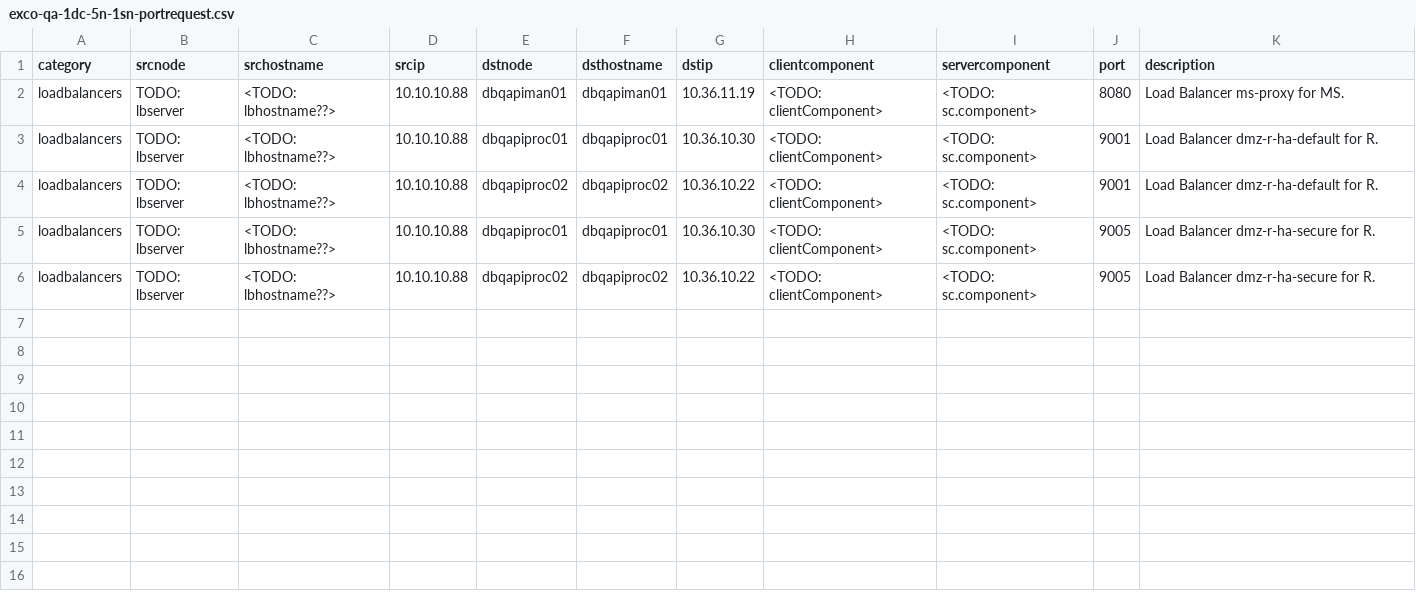
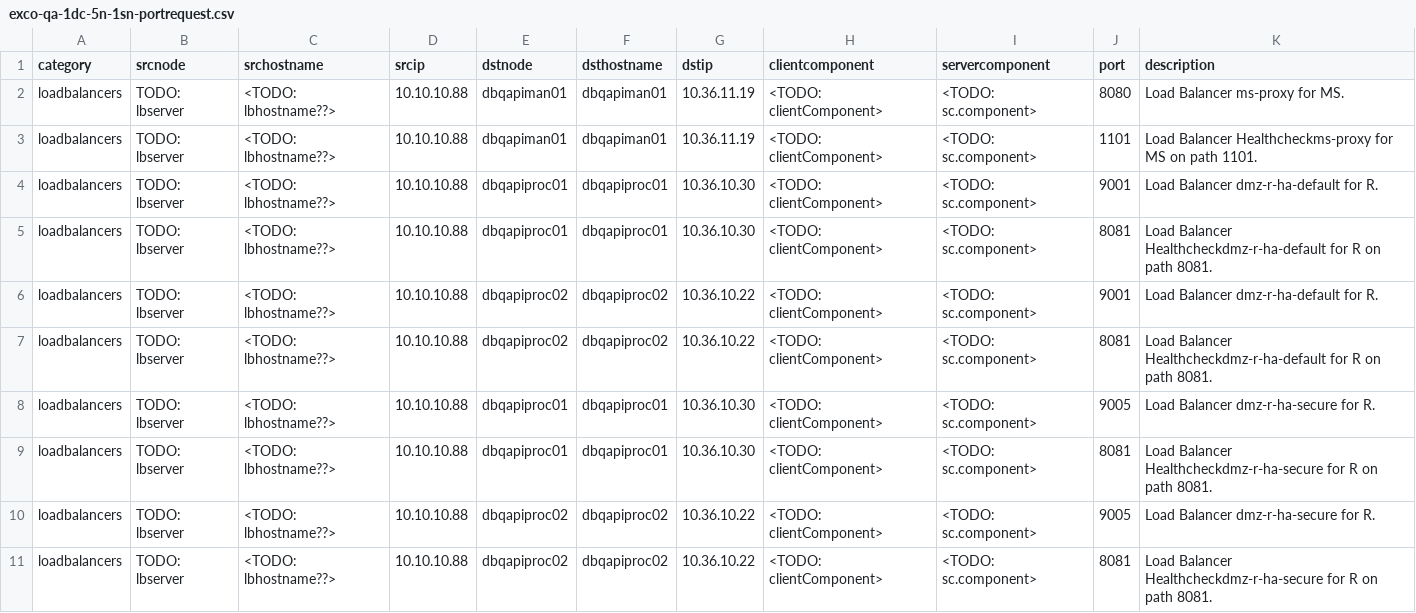
Before and after one commit to yuriylesyuk/etp, a CSV file: examples/exco-qa-1dc-5n-1sn-portrequest.csv, drawn as a sheet; the diff names each change by its address in the sheet, - before the commit and + after, or states it on an @@ line.

Commit message:
Load Balancer and LB Healthcheck port requests.

```diff
--- a/examples/exco-qa-1dc-5n-1sn-portrequest.csv
+++ b/examples/exco-qa-1dc-5n-1sn-portrequest.csv
+row 3: loadbalancers | TODO: lbserver | <TODO: lbhostname??> | 10.10.10.88 | dbqapiman01 | dbqapiman01 | 10.36.11.19 | <TODO: clientComponent> | <TODO: sc.component> | 1101 | Load Balancer Healthcheckms-proxy for MS on path 1101.
+row 5: loadbalancers | TODO: lbserver | <TODO: lbhostname??> | 10.10.10.88 | dbqapiproc01 | dbqapiproc01 | 10.36.10.30 | <TODO: clientComponent> | <TODO: sc.component> | 8081 | Load Balancer Healthcheckdmz-r-ha-default for R on path 8081.
+row 7: loadbalancers | TODO: lbserver | <TODO: lbhostname??> | 10.10.10.88 | dbqapiproc02 | dbqapiproc02 | 10.36.10.22 | <TODO: clientComponent> | <TODO: sc.component> | 8081 | Load Balancer Healthcheckdmz-r-ha-default for R on path 8081.
+row 9: loadbalancers | TODO: lbserver | <TODO: lbhostname??> | 10.10.10.88 | dbqapiproc01 | dbqapiproc01 | 10.36.10.30 | <TODO: clientComponent> | <TODO: sc.component> | 8081 | Load Balancer Healthcheckdmz-r-ha-secure for R on path 8081.
+row 11: loadbalancers | TODO: lbserver | <TODO: lbhostname??> | 10.10.10.88 | dbqapiproc02 | dbqapiproc02 | 10.36.10.22 | <TODO: clientComponent> | <TODO: sc.component> | 8081 | Load Balancer Healthcheckdmz-r-ha-secure for R on path 8081.
```
Also changed, not shown: 5 other files.
